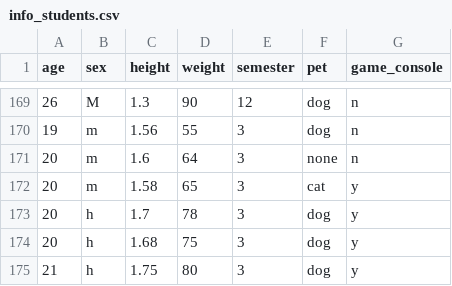
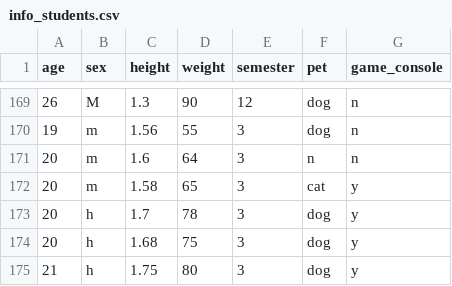
Before and after one commit to Jair0305/Mineria-de-datos, a CSV file: python-pandas/data/info_students.csv, drawn as a sheet; only a part is shown, gaps mark what is left out; the diff names each change by its address in the sheet, - before the commit and + after, or states it on an @@ line.

```diff
--- a/python-pandas/data/info_students.csv
+++ b/python-pandas/data/info_students.csv
-F171 (pet): none
+F171 (pet): n
```
Also changed, not shown: 4 other files.
